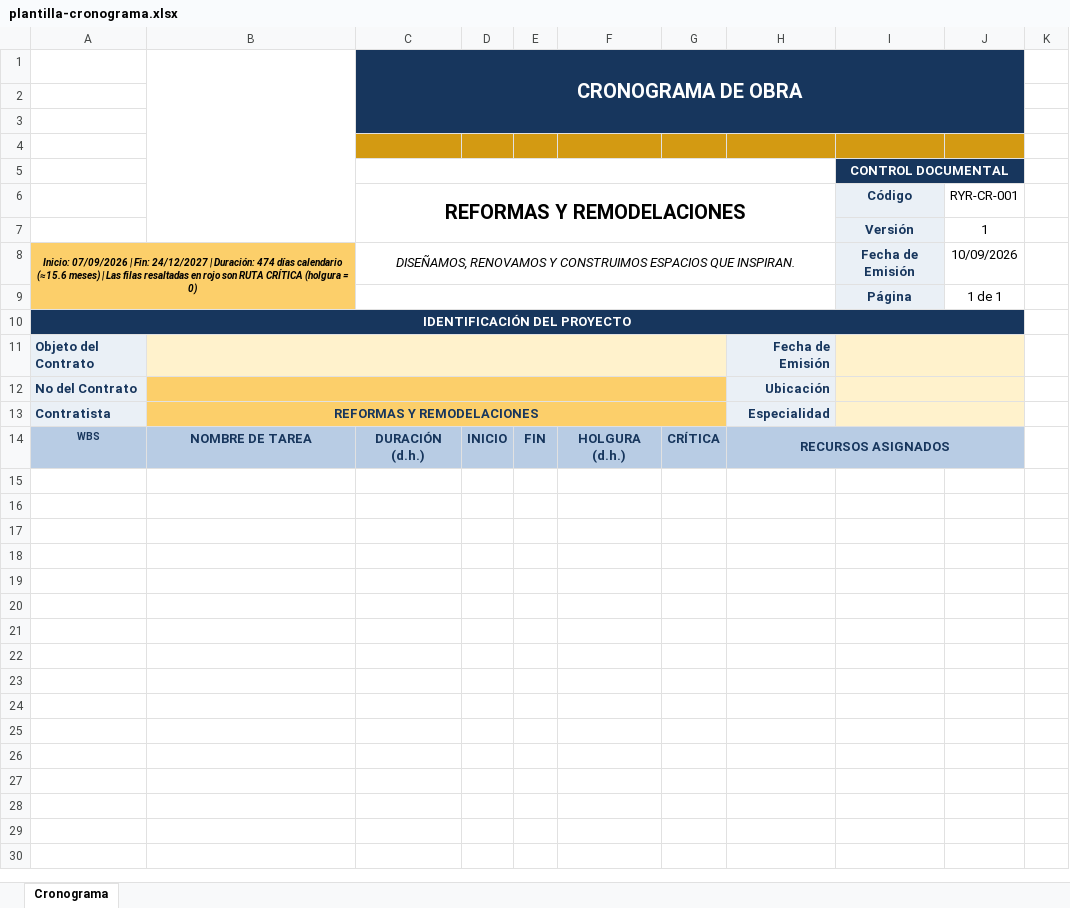
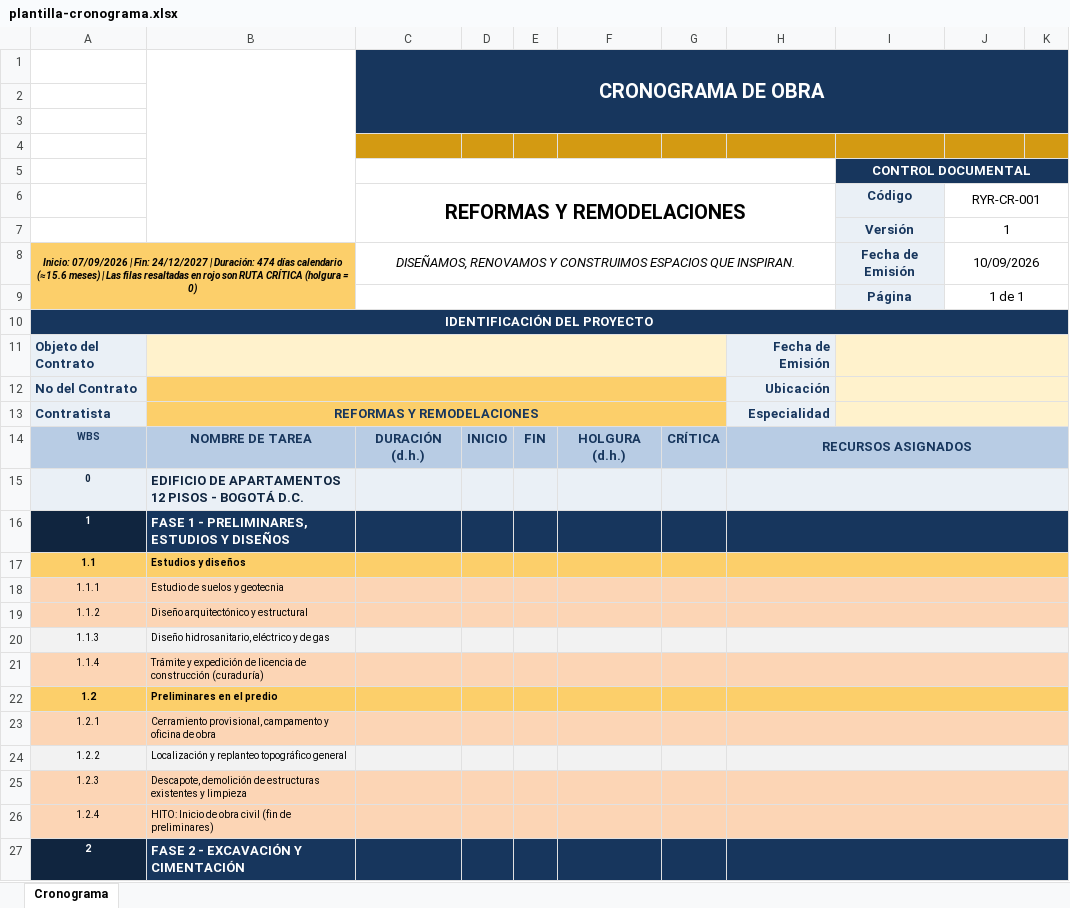
Before and after one commit to hfhr2016-debug/formulario-obra, an Excel workbook: public/plantilla-cronograma.xlsx, sheet Cronograma, drawn as a sheet; only a part is shown; values as stored, in another font and other column widths than the file's, no borders; charts and pictures not drawn; removed rows and columns are numbered as before the commit, all else as after; the diff covers the shown part only; the diff names each change by its address in the sheet, - before the commit and + after, or states it on an @@ line.

```diff
--- a/public/plantilla-cronograma.xlsx (sheet Cronograma)
+++ b/public/plantilla-cronograma.xlsx (sheet Cronograma)
-C1:J3 merged
+C1:K3 merged
-K4 fill: none
+K4 fill: #D39A12
-I5:J5 merged
+I5:K5 merged
+J6:K6 merged
+J7:K7 merged
+J8:K8 merged
+J9:K9 merged
-A10:J10 merged
+A10:K10 merged
-I11:J11 merged
+I11:K11 merged
-I12:J12 merged
+I12:K12 merged
-I13:J13 merged
+I13:K13 merged
-H14:J14 merged
+H14:K14 merged
+row 15: 0 | EDIFICIO DE APARTAMENTOS 12 PISOS - BOGOTÁ D.C.
+row 16: 1 | FASE 1 - PRELIMINARES, ESTUDIOS Y DISEÑOS
+row 17: 1.1 | Estudios y diseños
+row 18: 1.1.1 | Estudio de suelos y geotecnia
+row 19: 1.1.2 | Diseño arquitectónico y estructural
+row 20: 1.1.3 | Diseño hidrosanitario, eléctrico y de gas
+row 21: 1.1.4 | Trámite y expedición de licencia de construcción (curaduría)
+row 22: 1.2 | Preliminares en el predio
+row 23: 1.2.1 | Cerramiento provisional, campamento y oficina de obra
+row 24: 1.2.2 | Localización y replanteo topográfico general
+row 25: 1.2.3 | Descapote, demolición de estructuras existentes y limpieza
+row 26: 1.2.4 | HITO: Inicio de obra civil (fin de preliminares)
+row 27: 2 | FASE 2 - EXCAVACIÓN Y CIMENTACIÓN
```
Also changed, not shown: 109 added rows elsewhere in this sheet, charts or pictures, 3 other files.
